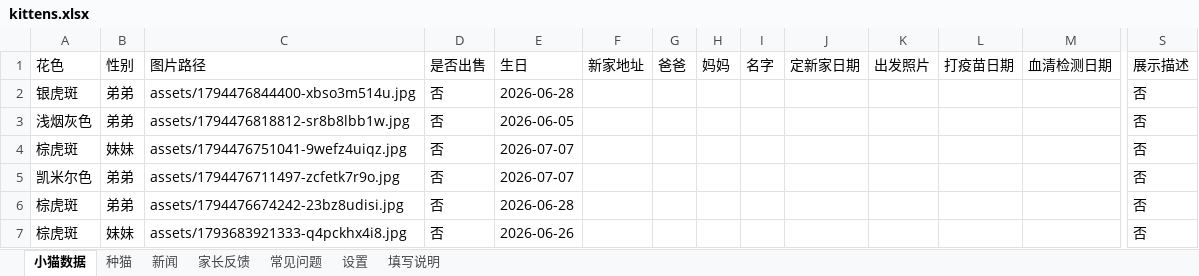
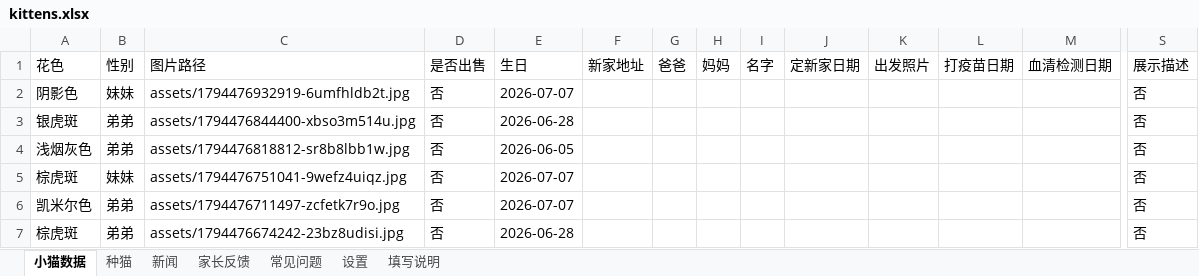
Before and after one commit to kuenmaoshe/kuenmaoshe.github.io, an Excel workbook: data/kittens.xlsx, sheet 小猫数据, drawn as a sheet; only a part is shown, gaps mark what is left out; the shorter side is filled out with more unchanged rows; values as stored, in another font and other column widths than the file's, no borders; rows hold the shown columns only; the diff names each change by its address in the sheet, - before the commit and + after, or states it on an @@ line.

```diff
--- a/data/kittens.xlsx (sheet 小猫数据)
+++ b/data/kittens.xlsx (sheet 小猫数据)
+row 2: 阴影色 | 妹妹 | assets/1794476932919-6umfhldb2t.jpg | 否 | 2026-07-07 |  |  |  |  |  |  |  |  | 否
```
Also changed, not shown: 3 other files.
